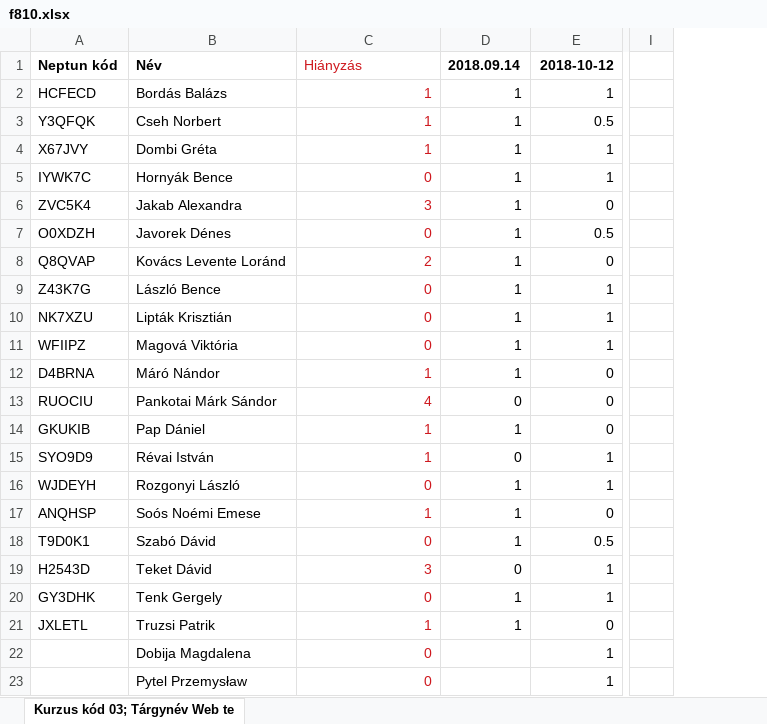
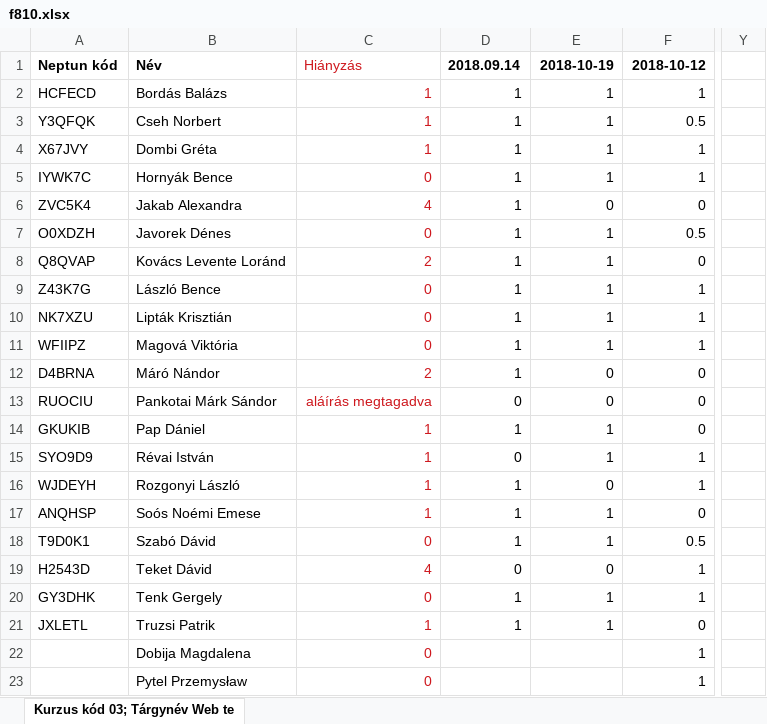
Before and after one commit to iasatan/uniWebtech1, an Excel workbook: Attendance/f810.xlsx, sheet Kurzus kód 03; Tárgynév Web te, drawn as a sheet; only a part is shown, gaps mark what is left out; values as stored, in another font and other column widths than the file's, no borders; removed rows and columns are numbered as before the commit, all else as after; the diff names each change by its address in the sheet, - before the commit and + after, or states it on an @@ line.

Commit message:
attendance

```diff
--- a/Attendance/f810.xlsx (sheet Kurzus kód 03; Tárgynév Web te)
+++ b/Attendance/f810.xlsx (sheet Kurzus kód 03; Tárgynév Web te)
+column E, rows 1-21: 2018-10-19 | 1 | 1 | 1 | 1 | 0 | 1 | 1 | 1 | 1 | 1 | 0 | 0 | 1 | 1 | 0 | 1 | 1 | 0 | 1 | 1
-column I, empty
@@ column Y unhidden, empty @@
-C6: 3
+C6: 4
-C12: 1
+C12: 2
-C13: 4
+C13: aláírás megtagadva
-C16: 0
+C16: 1
-C19: 3
+C19: 4
```
Also changed, not shown: formulas that keep their value, 1 other file.
